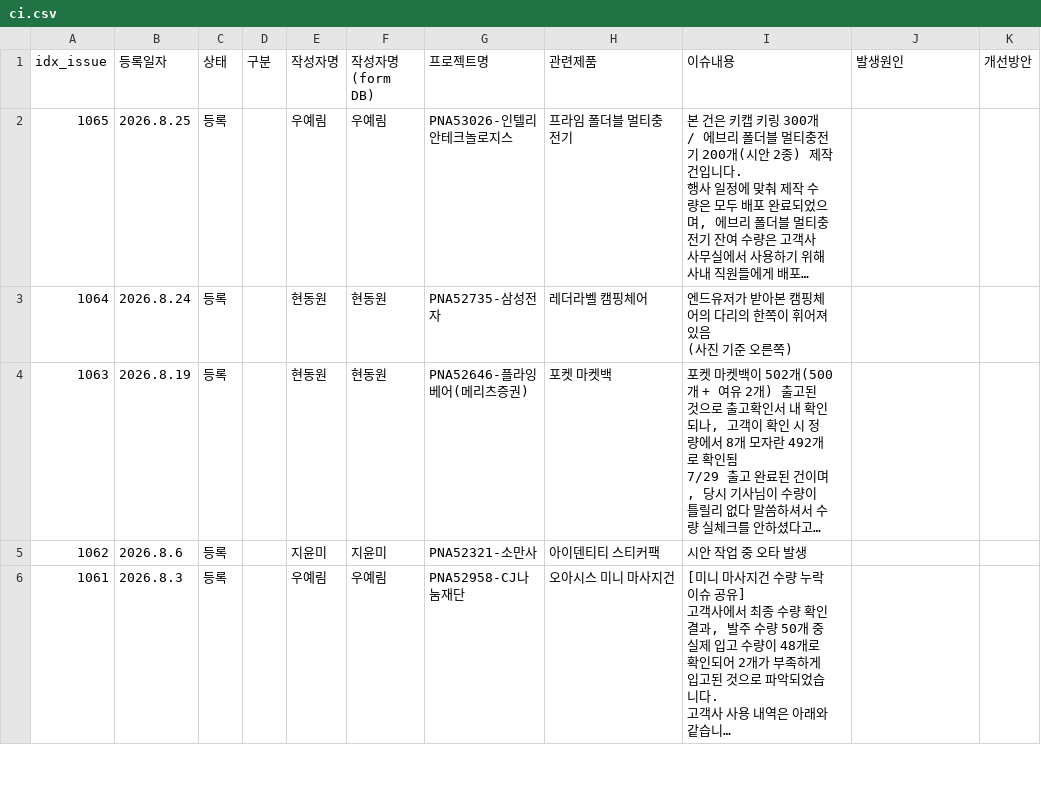
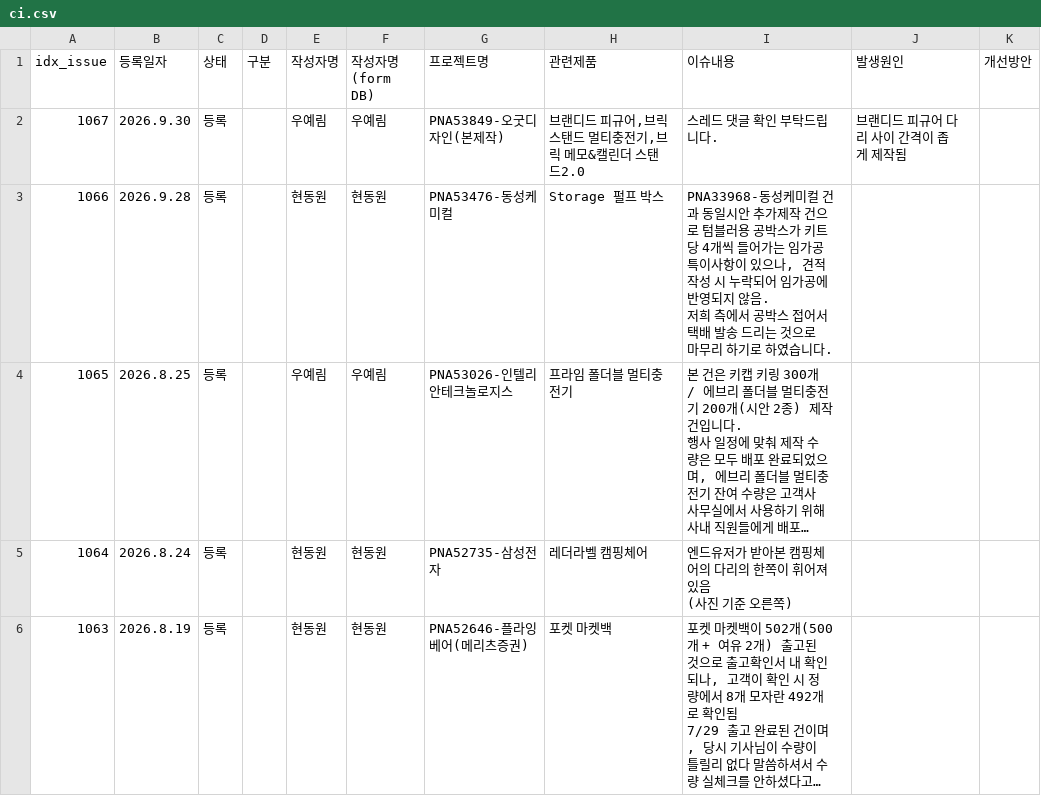
Before and after one commit to nanyounglee/SCMDASHBOARD, a CSV file: CSV/ci.csv, drawn as a sheet; only a part is shown; the shorter side is filled out with more unchanged rows; long unchanged cells end in …; ↵ is a line break in a cell; the diff names each change by its address in the sheet, - before the commit and + after, or states it on an @@ line.

Commit message:
Add files via upload

```diff
--- a/CSV/ci.csv
+++ b/CSV/ci.csv
+row 2: 1067 | 2026.9.30 | 등록 |  | 우예림 | 우예림 | PNA53849-오굿디자인(본제작) | 브랜디드 피규어,브릭스탠드 멀티충전기,브릭 메모&캘린더 스탠드2.0 | 스레드 댓글 확인 부탁드립니다. | 브랜디드 피규어 다리 사이 간격이 좁게 제작됨
+row 3: 1066 | 2026.9.28 | 등록 |  | 현동원 | 현동원 | PNA53476-동성케미컬 | Storage 펄프 박스 | PNA33968-동성케미컬 건과 동일시안 추가제작 건으로 텀블러용 공박스가 키트 당 4개씩 들어가는 임가공 특이사항이 있으나, 견적 작성 시 누락되어 임가공에 반영되지 않음. ↵ 저희 측에서 공박스 접어서 택배 발송 드리는 것으로 마무리 하기로 하였습니다.
```
